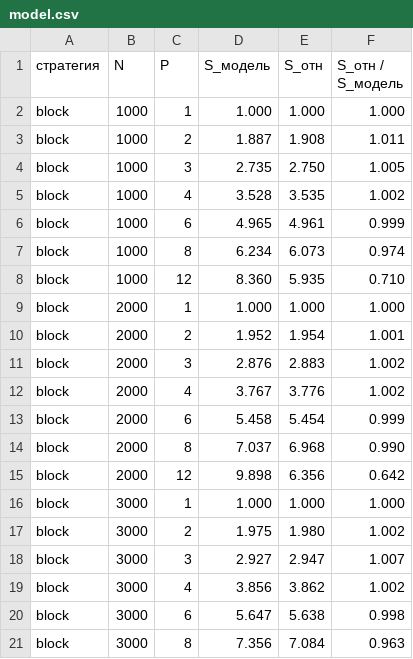
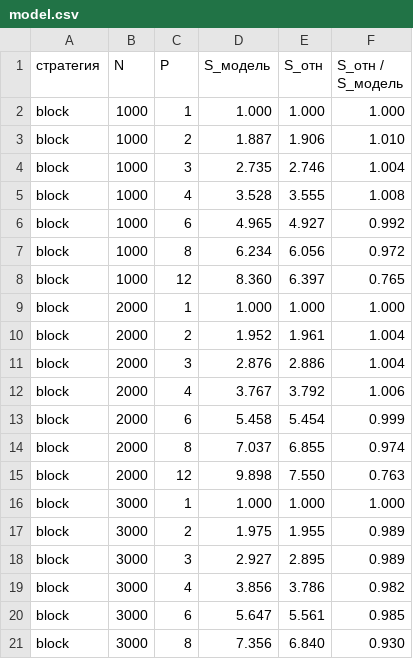
Before and after one commit to DmitryDol/ParallelAlgorithms, a CSV file: lab3_openmp/results/model.csv, drawn as a sheet; only a part is shown; the diff covers the shown part only.

```diff
--- a/lab3_openmp/results/model.csv
+++ b/lab3_openmp/results/model.csv
@@ -2,20 +2,20 @@
 block,1000,1,1.000,1.000,1.000
-block,1000,2,1.887,1.908,1.011
-block,1000,3,2.735,2.750,1.005
-block,1000,4,3.528,3.535,1.002
-block,1000,6,4.965,4.961,0.999
-block,1000,8,6.234,6.073,0.974
-block,1000,12,8.360,5.935,0.710
+block,1000,2,1.887,1.906,1.010
+block,1000,3,2.735,2.746,1.004
+block,1000,4,3.528,3.555,1.008
+block,1000,6,4.965,4.927,0.992
+block,1000,8,6.234,6.056,0.972
+block,1000,12,8.360,6.397,0.765
 block,2000,1,1.000,1.000,1.000
-block,2000,2,1.952,1.954,1.001
-block,2000,3,2.876,2.883,1.002
-block,2000,4,3.767,3.776,1.002
+block,2000,2,1.952,1.961,1.004
+block,2000,3,2.876,2.886,1.004
+block,2000,4,3.767,3.792,1.006
 block,2000,6,5.458,5.454,0.999
-block,2000,8,7.037,6.968,0.990
-block,2000,12,9.898,6.356,0.642
+block,2000,8,7.037,6.855,0.974
+block,2000,12,9.898,7.550,0.763
 block,3000,1,1.000,1.000,1.000
-block,3000,2,1.975,1.980,1.002
-block,3000,3,2.927,2.947,1.007
-block,3000,4,3.856,3.862,1.002
-block,3000,6,5.647,5.638,0.998
-block,3000,8,7.356,7.084,0.963
+block,3000,2,1.975,1.955,0.989
+block,3000,3,2.927,2.895,0.989
+block,3000,4,3.856,3.786,0.982
+block,3000,6,5.647,5.561,0.985
+block,3000,8,7.356,6.840,0.930
```
Also changed, not shown: 37 edited cells elsewhere in this file, lab3_openmp/results/autopar.csv, lab3_openmp/results/measurements.csv, 12 other files.
